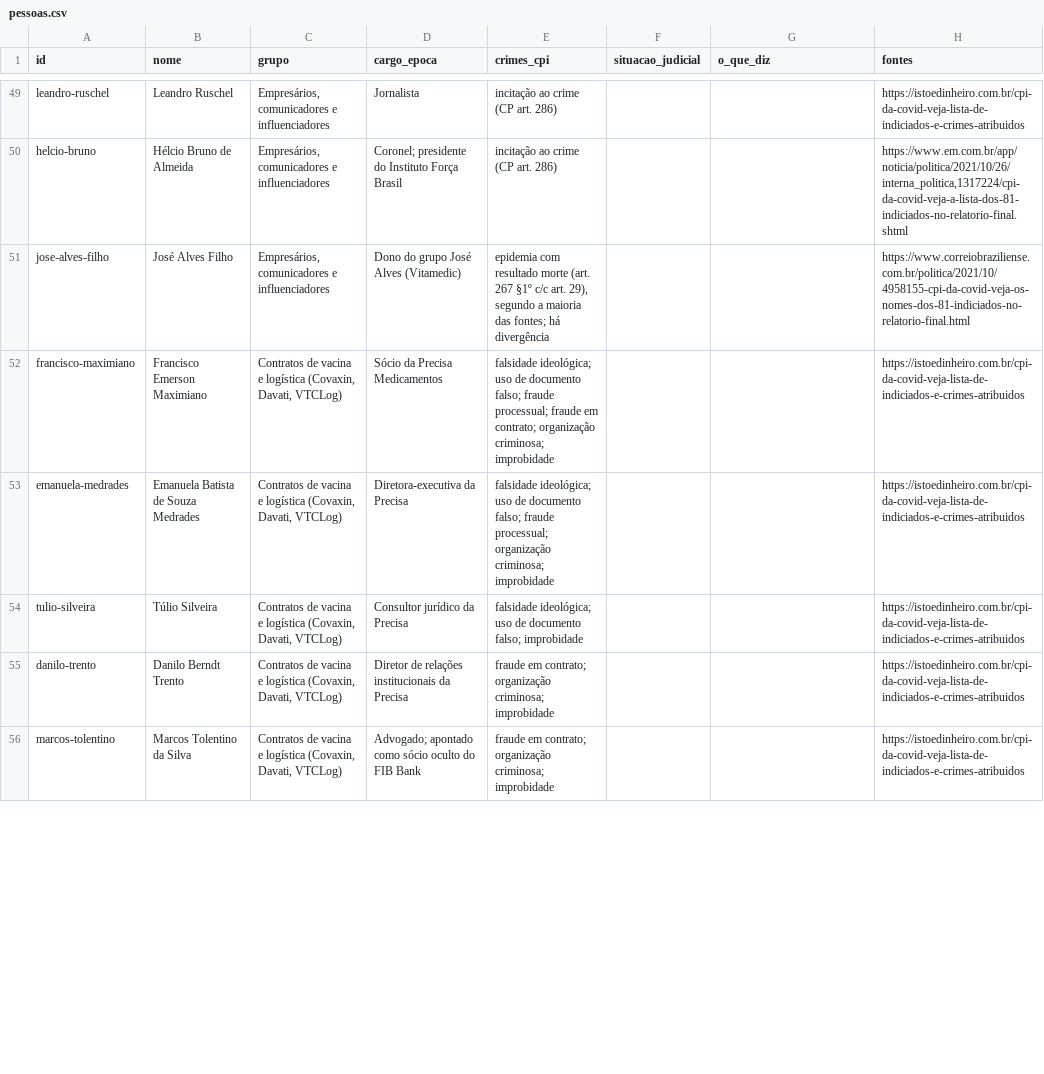
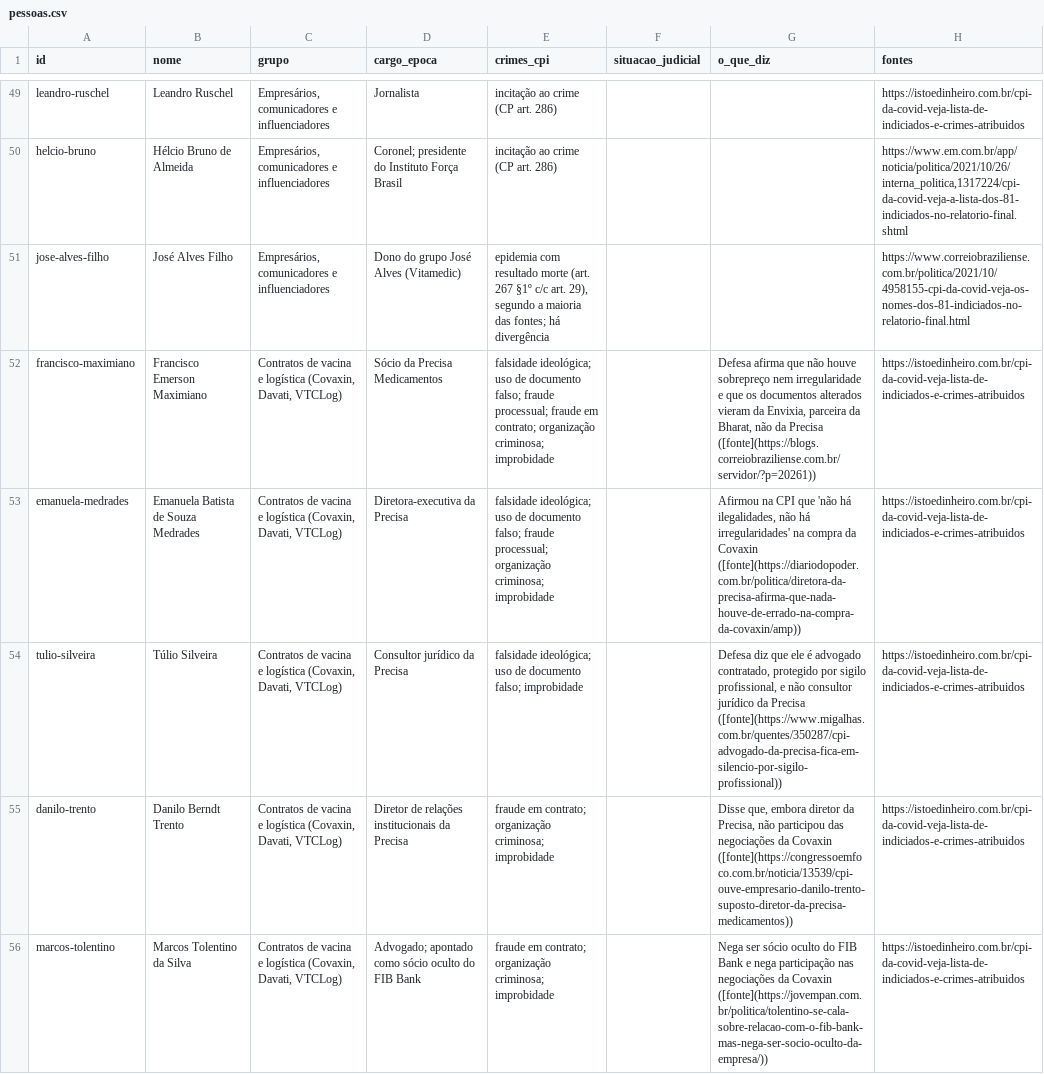
Before and after one commit to nk-ls/anatomia-do-caos, a CSV file: dados/pessoas.csv, drawn as a sheet; only a part is shown, gaps mark what is left out; the diff covers the shown part only.

```diff
--- a/dados/pessoas.csv
+++ b/dados/pessoas.csv
@@ -51,6 +51,6 @@ helcio-bruno,Hélcio Bruno de Almeida,"Empresários, comunicadores e influenciad
 jose-alves-filho,José Alves Filho,"Empresários, comunicadores e influenciadores",Dono do grupo José Alves (Vitamedic),"epidemia com resultado morte (art. 267 §1º c/c art. 29), segundo a maioria das fontes; há divergência",,,https://www.correiobraziliense.com.br/politica/2021/10/4958155-cpi-da-covid-veja-os-nomes-dos-81-indiciados-no-relatorio-final.html
-francisco-maximiano,Francisco Emerson Maximiano,"Contratos de vacina e logística (Covaxin, Davati, VTCLog)",Sócio da Precisa Medicamentos,falsidade ideológica; uso de documento falso; fraude processual; fraude em contrato; organização criminosa; improbidade,,,https://istoedinheiro.com.br/cpi-da-covid-veja-lista-de-indiciados-e-crimes-atribuidos
-emanuela-medrades,Emanuela Batista de Souza Medrades,"Contratos de vacina e logística (Covaxin, Davati, VTCLog)",Diretora-executiva da Precisa,falsidade ideológica; uso de documento falso; fraude processual; organização criminosa; improbidade,,,https://istoedinheiro.com.br/cpi-da-covid-veja-lista-de-indiciados-e-crimes-atribuidos
-tulio-silveira,Túlio Silveira,"Contratos de vacina e logística (Covaxin, Davati, VTCLog)",Consultor jurídico da Precisa,falsidade ideológica; uso de documento falso; improbidade,,,https://istoedinheiro.com.br/cpi-da-covid-veja-lista-de-indiciados-e-crimes-atribuidos
-danilo-trento,Danilo Berndt Trento,"Contratos de vacina e logística (Covaxin, Davati, VTCLog)",Diretor de relações institucionais da Precisa,fraude em contrato; organização criminosa; improbidade,,,https://istoedinheiro.com.br/cpi-da-covid-veja-lista-de-indiciados-e-crimes-atribuidos
-marcos-tolentino,Marcos Tolentino da Silva,"Contratos de vacina e logística (Covaxin, Davati, VTCLog)",Advogado; apontado como sócio oculto do FIB Bank,fraude em contrato; organização criminosa; improbidade,,,https://istoedinheiro.com.br/cpi-da-covid-veja-lista-de-indiciados-e-crimes-atribuidos
+francisco-maximiano,Francisco Emerson Maximiano,"Contratos de vacina e logística (Covaxin, Davati, VTCLog)",Sócio da Precisa Medicamentos,falsidade ideológica; uso de documento falso; fraude processual; fraude em contrato; organização criminosa; improbidade,,"Defesa afirma que não houve sobrepreço nem irregularidade e que os documentos alterados vieram da Envixia, parceira da Bharat, não da Precisa ([fonte](https://blogs.correiobraziliense.com.br/servidor/?p=20261))",https://istoedinheiro.com.br/cpi-da-covid-veja-lista-de-indiciados-e-crimes-atribuidos
+emanuela-medrades,Emanuela Batista de Souza Medrades,"Contratos de vacina e logística (Covaxin, Davati, VTCLog)",Diretora-executiva da Precisa,falsidade ideológica; uso de documento falso; fraude processual; organização criminosa; improbidade,,"Afirmou na CPI que 'não há ilegalidades, não há irregularidades' na compra da Covaxin ([fonte](https://diariodopoder.com.br/politica/diretora-da-precisa-afirma-que-nada-houve-de-errado-na-compra-da-covaxin/amp))",https://istoedinheiro.com.br/cpi-da-covid-veja-lista-de-indiciados-e-crimes-atribuidos
+tulio-silveira,Túlio Silveira,"Contratos de vacina e logística (Covaxin, Davati, VTCLog)",Consultor jurídico da Precisa,falsidade ideológica; uso de documento falso; improbidade,,"Defesa diz que ele é advogado contratado, protegido por sigilo profissional, e não consultor jurídico da Precisa ([fonte](https://www.migalhas.com.br/quentes/350287/cpi-advogado-da-precisa-fica-em-silencio-por-sigilo-profissional))",https://istoedinheiro.com.br/cpi-da-covid-veja-lista-de-indiciados-e-crimes-atribuidos
+danilo-trento,Danilo Berndt Trento,"Contratos de vacina e logística (Covaxin, Davati, VTCLog)",Diretor de relações institucionais da Precisa,fraude em contrato; organização criminosa; improbidade,,"Disse que, embora diretor da Precisa, não participou das negociações da Covaxin ([fonte](https://congressoemfoco.com.br/noticia/13539/cpi-ouve-empresario-danilo-trento-suposto-diretor-da-precisa-medicamentos))",https://istoedinheiro.com.br/cpi-da-covid-veja-lista-de-indiciados-e-crimes-atribuidos
+marcos-tolentino,Marcos Tolentino da Silva,"Contratos de vacina e logística (Covaxin, Davati, VTCLog)",Advogado; apontado como sócio oculto do FIB Bank,fraude em contrato; organização criminosa; improbidade,,Nega ser sócio oculto do FIB Bank e nega participação nas negociações da Covaxin ([fonte](https://jovempan.com.br/politica/tolentino-se-cala-sobre-relacao-com-o-fib-bank-mas-nega-ser-socio-oculto-da-empresa/)),https://istoedinheiro.com.br/cpi-da-covid-veja-lista-de-indiciados-e-crimes-atribuidos
```
Also changed, not shown: 14 edited cells elsewhere in this file, 25 other files.
